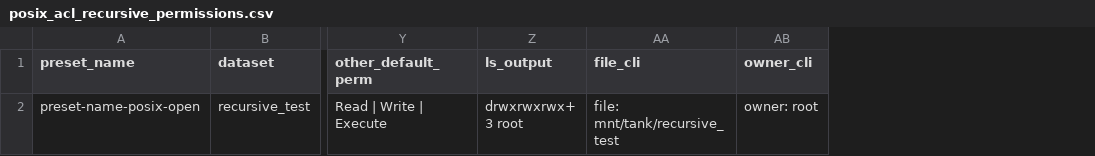
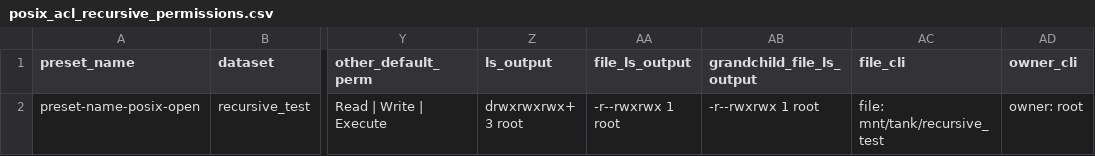
Before and after one commit to truenas/ScaleAutomation, a CSV file: test_data/dataset_permission/posix_acl_recursive_permissions.csv, drawn as a sheet; only a part is shown, gaps mark what is left out; the diff names each change by its address in the sheet, - before the commit and + after, or states it on an @@ line.

Commit message:
add missing file ACL verification for recursive application

```diff
--- a/test_data/dataset_permission/posix_acl_recursive_permissions.csv
+++ b/test_data/dataset_permission/posix_acl_recursive_permissions.csv
+column AA (file_ls_output), row 2: -r--rwxrwx 1 root
+column AB (grandchild_file_ls_output), row 2: -r--rwxrwx 1 root
```
Also changed, not shown: 2 other files.
